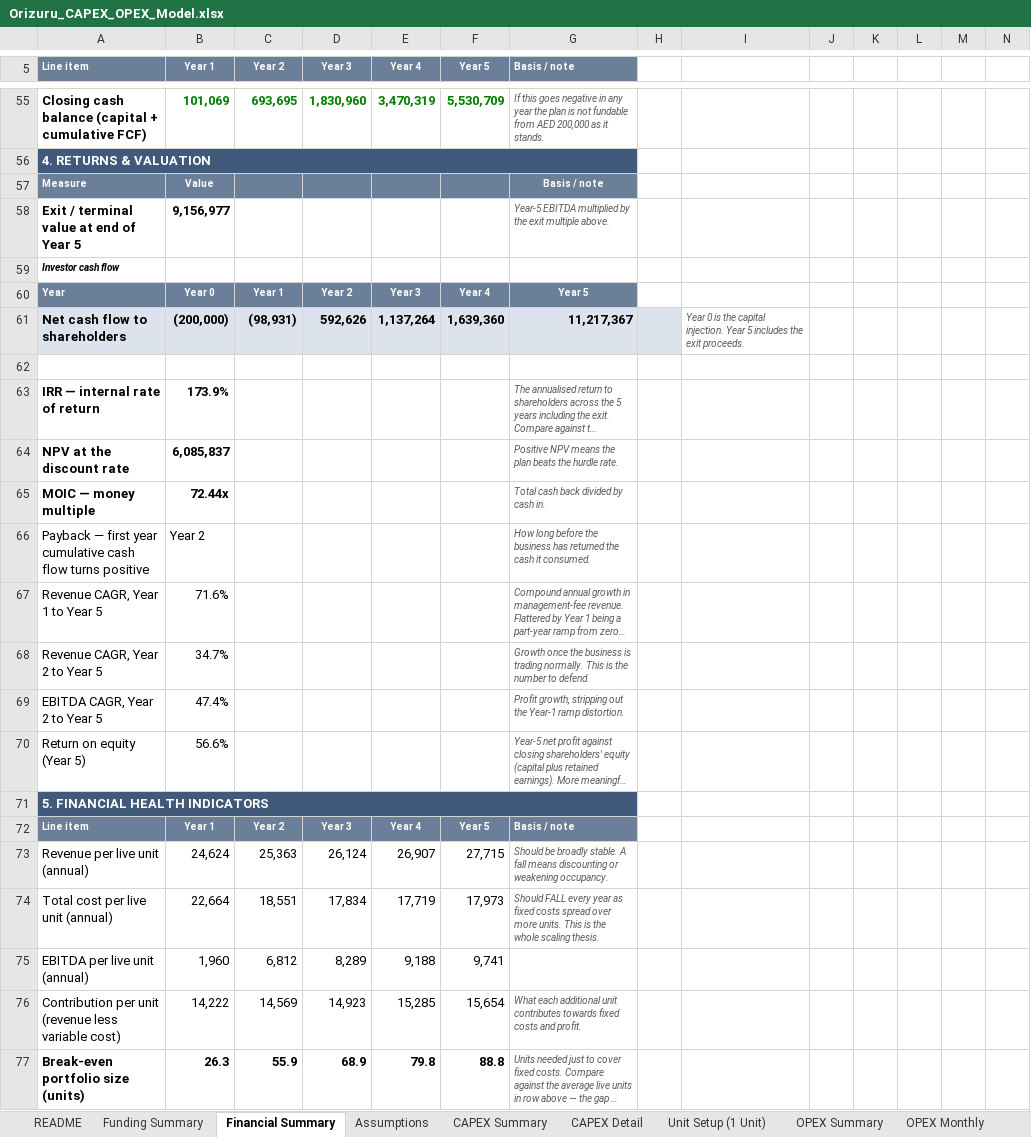
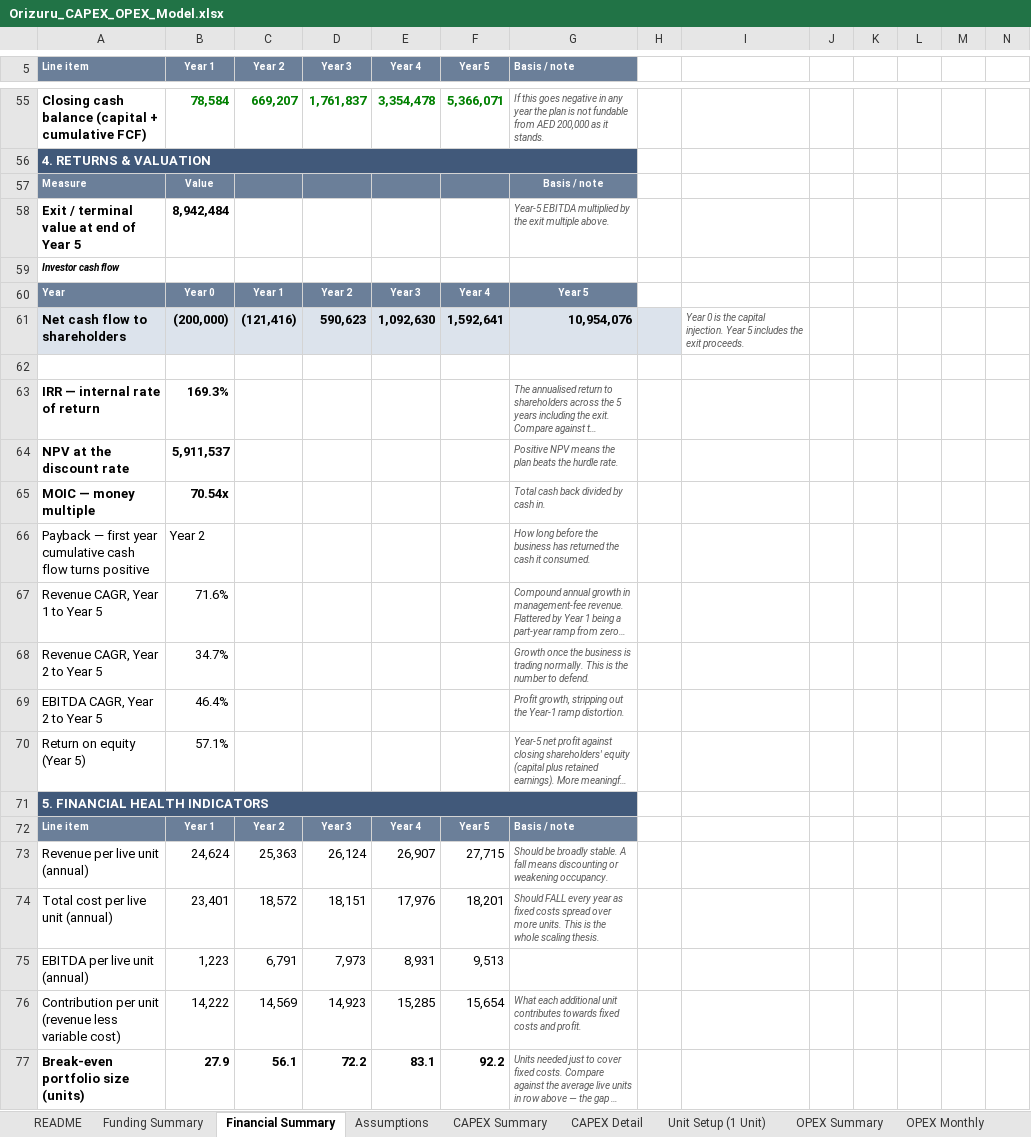
Before and after one commit to HJ-ai-Hub/scaling-couscous, an Excel workbook: orizuru/Orizuru_CAPEX_OPEX_Model.xlsx, sheet Financial Summary, drawn as a sheet; only a part is shown, gaps mark what is left out; long unchanged cells end in …; values as stored, in another font and other column widths than the file's, no borders; the diff covers the shown part only; the diff names each change by its address in the sheet, - before the commit and + after, or states it on an @@ line.

```diff
--- a/orizuru/Orizuru_CAPEX_OPEX_Model.xlsx (sheet Financial Summary)
+++ b/orizuru/Orizuru_CAPEX_OPEX_Model.xlsx (sheet Financial Summary)
-B55 (Year 1): 101,069
+B55 (Year 1): 78,584
-C55 (Year 2): 693,695
+C55 (Year 2): 669,207
-D55 (Year 3): 1,830,960
+D55 (Year 3): 1,761,837
-E55 (Year 4): 3,470,319
+E55 (Year 4): 3,354,478
-F55 (Year 5): 5,530,709
+F55 (Year 5): 5,366,071
-B58 (Year 1): 9,156,977
+B58 (Year 1): 8,942,484
-C61 (Year 2): (98,931)
+C61 (Year 2): (121,416)
-D61 (Year 3): 592,626
+D61 (Year 3): 590,623
-E61 (Year 4): 1,137,264
+E61 (Year 4): 1,092,630
-F61 (Year 5): 1,639,360
+F61 (Year 5): 1,592,641
-G61 (Basis / note): 11,217,367
+G61 (Basis / note): 10,954,076
-B63 (Year 1): 173.9%
+B63 (Year 1): 169.3%
-B64 (Year 1): 6,085,837
+B64 (Year 1): 5,911,537
-B65 (Year 1): 72.44x
+B65 (Year 1): 70.54x
-B69 (Year 1): 47.4%
+B69 (Year 1): 46.4%
-B70 (Year 1): 56.6%
+B70 (Year 1): 57.1%
-B74 (Year 1): 22,664
+B74 (Year 1): 23,401
-C74 (Year 2): 18,551
+C74 (Year 2): 18,572
-D74 (Year 3): 17,834
+D74 (Year 3): 18,151
-E74 (Year 4): 17,719
+E74 (Year 4): 17,976
-F74 (Year 5): 17,973
+F74 (Year 5): 18,201
-B75 (Year 1): 1,960
+B75 (Year 1): 1,223
-C75 (Year 2): 6,812
+C75 (Year 2): 6,791
-D75 (Year 3): 8,289
+D75 (Year 3): 7,973
-E75 (Year 4): 9,188
+E75 (Year 4): 8,931
-F75 (Year 5): 9,741
+F75 (Year 5): 9,513
-B77 (Year 1): 26.3
+B77 (Year 1): 27.9
-C77 (Year 2): 55.9
+C77 (Year 2): 56.1
-D77 (Year 3): 68.9
+D77 (Year 3): 72.2
-E77 (Year 4): 79.8
+E77 (Year 4): 83.1
-F77 (Year 5): 88.8
+F77 (Year 5): 92.2
```
Also changed, not shown: 1 added row, 1 removed row and 131 edited cells elsewhere in this sheet, sheet OPEX Monthly, sheet OPEX Summary, sheet Assumptions, sheet Funding Summary, sheet README, formulas that keep their value, 3 other files.
